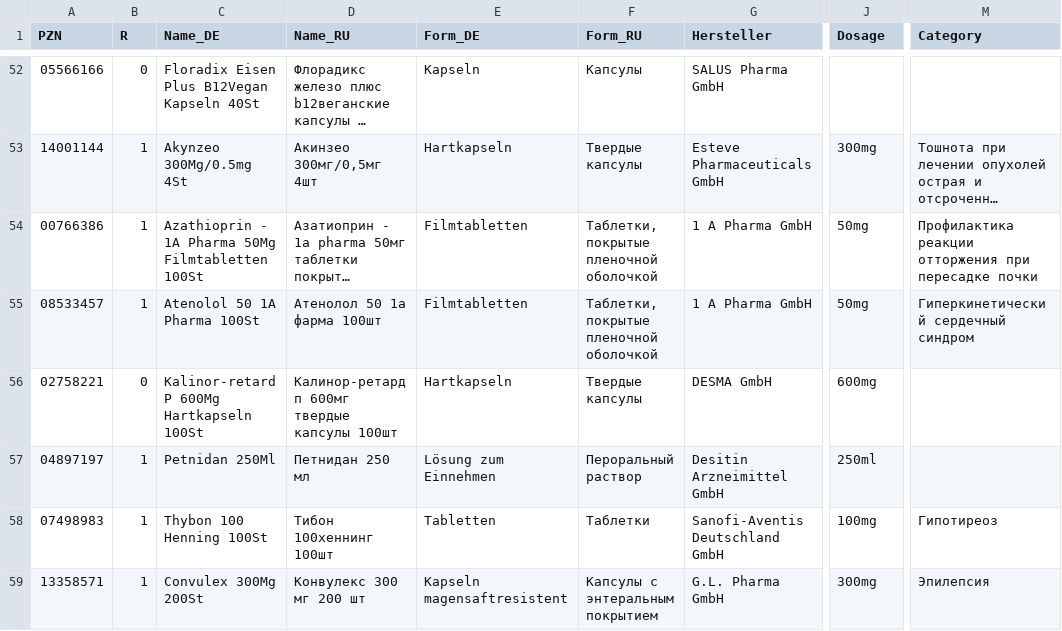
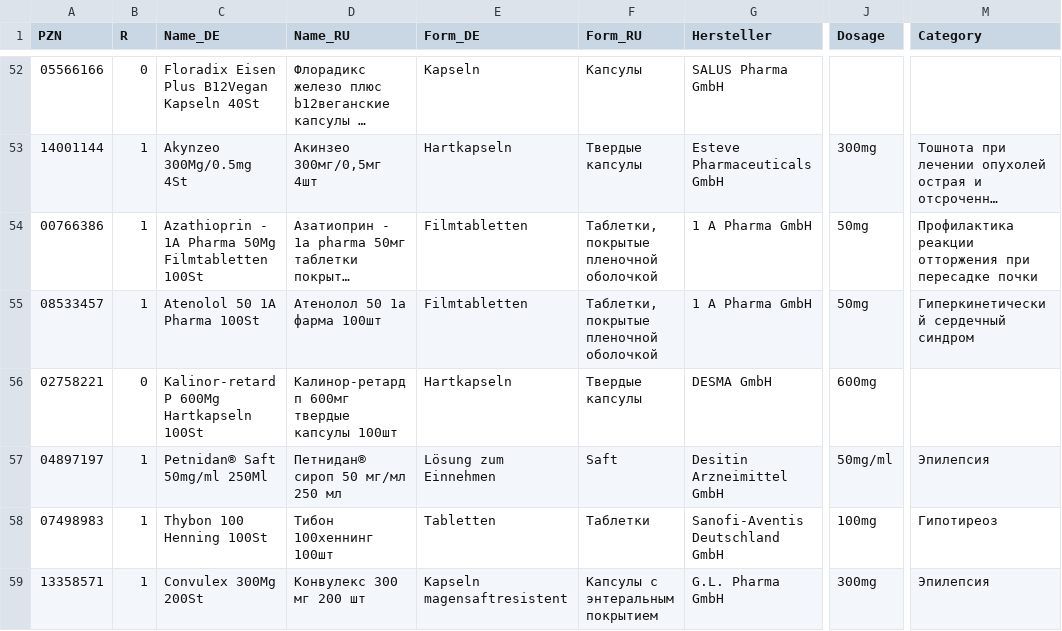
Before and after one commit to gxxmwolf-wq/catalog, a CSV file: db.csv, drawn as a sheet; only a part is shown, gaps mark what is left out; long unchanged cells end in …; the diff names each change by its address in the sheet, - before the commit and + after, or states it on an @@ line.

Commit message:
Обновление базы PZN (Диск + GitHub) 🚀

```diff
--- a/db.csv
+++ b/db.csv
-C57 (Name_DE): Petnidan 250Ml
+C57 (Name_DE): Petnidan® Saft 50mg/ml 250Ml
-D57 (Name_RU): Петнидан 250 мл
+D57 (Name_RU): Петнидан® сироп 50 мг/мл 250 мл
-F57 (Form_RU): Пероральный раствор
+F57 (Form_RU): Saft
-J57 (Dosage): 250ml
+J57 (Dosage): 50mg/ml
-M57 (Category): (empty)
+M57 (Category): Эпилепсия
```
